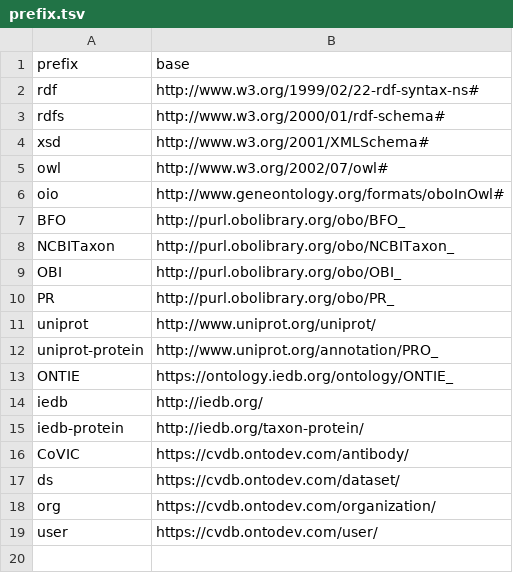
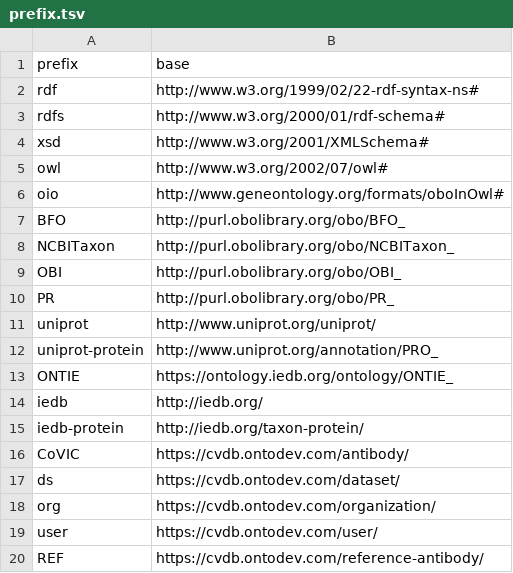
Before and after one commit to jamesaoverton/covic-db-tool-prototype, a TSV file: ontology/prefix.tsv, drawn as a sheet.

```diff
--- a/ontology/prefix.tsv
+++ b/ontology/prefix.tsv
@@ -19 +19,2 @@ org	https://cvdb.ontodev.com/organization/
 user	https://cvdb.ontodev.com/user/
+REF	https://cvdb.ontodev.com/reference-antibody/
```
Also changed, not shown: 4 other files.
